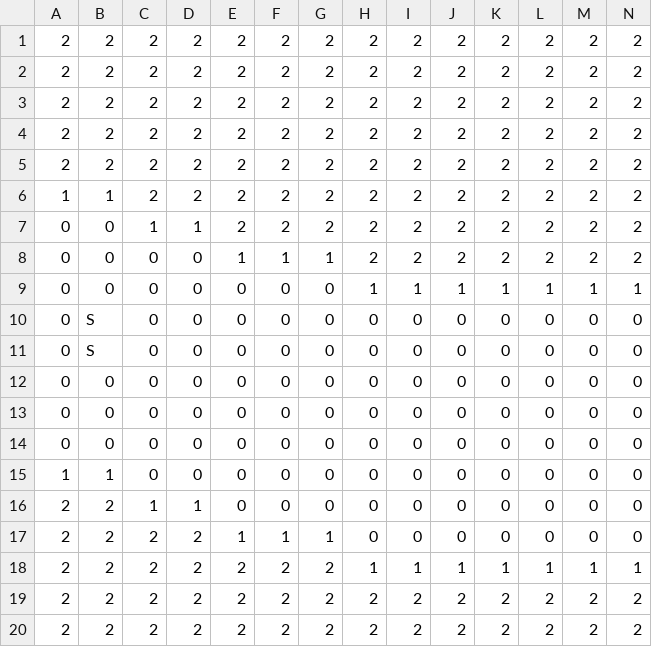
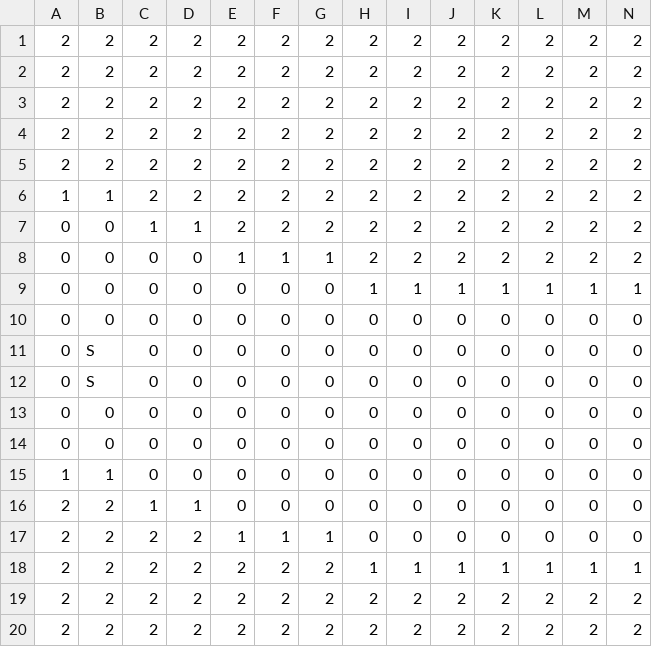
Before and after one commit to nel-eleven11/Proyecto_Final_DL, a CSV file: tracks/track02.csv, drawn as a sheet; only a part is shown; removed rows and columns are numbered as before the commit, all else as after; rows hold the shown columns only; the diff names each change by its address in the sheet, - before the commit and + after, or states it on an @@ line.

```diff
--- a/tracks/track02.csv
+++ b/tracks/track02.csv
+row 10: 0 | 0 | 0 | 0 | 0 | 0 | 0 | 0 | 0 | 0 | 0 | 0 | 0 | 0
-row 11: 0 | S | 0 | 0 | 0 | 0 | 0 | 0 | 0 | 0 | 0 | 0 | 0 | 0
-B12: 0
+B12: S
```
Also changed, not shown: 2 other files.
